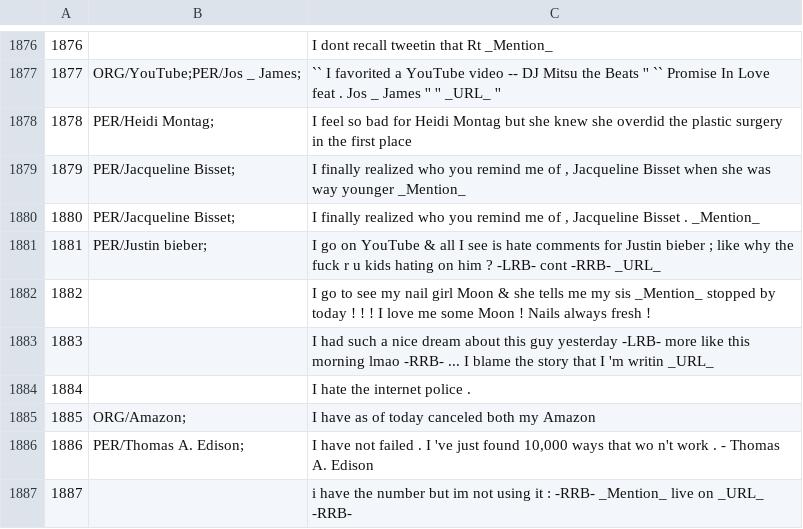
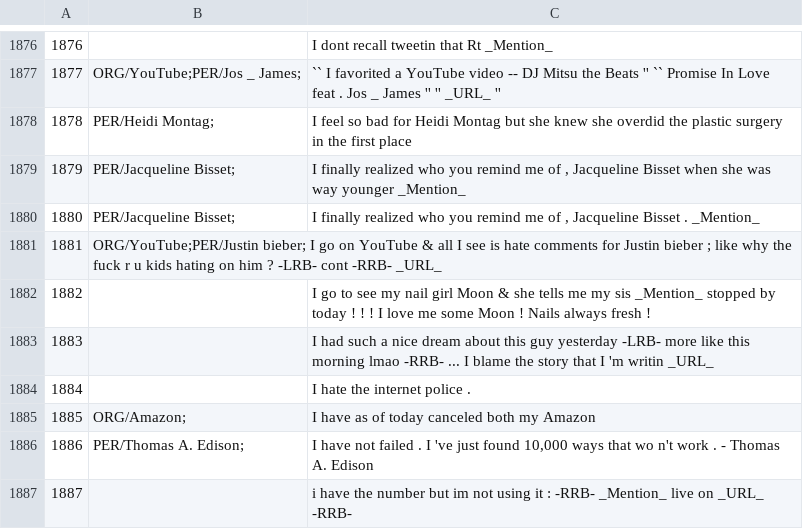
Before and after one commit to ampaeli/msm2013challengeTest, a TSV file: TweetsTrainingSetCH.tsv, drawn as a sheet; only a part is shown, gaps mark what is left out.

Commit message:
Update TweetsTrainingSetCH.tsv
1881    PER/Justin bieber;      I go on YouTube & all I see is hate
comments for Justin bieber ; like why the fuck r u kids hating on him ?
-LRB- cont -RRB- _URL_
YouTube should be marked ORG/

```diff
--- a/TweetsTrainingSetCH.tsv
+++ b/TweetsTrainingSetCH.tsv
@@ -1880,3 +1880,3 @@
 1880	PER/Jacqueline Bisset;	"I finally realized who you remind me of , Jacqueline Bisset . _Mention_"
-1881	PER/Justin bieber;	I go on YouTube & all I see is hate comments for Justin bieber ; like why the fuck r u kids hating on him ? -LRB- cont -RRB- _URL_
+1881	ORG/YouTube;PER/Justin bieber;  I go on YouTube & all I see is hate comments for Justin bieber ; like why the fuck r u kids hating on him ? -LRB- cont -RRB- _URL_
 1882		I go to see my nail girl Moon & she tells me my sis _Mention_ stopped by today ! ! ! I love me some Moon ! Nails always fresh !
```
